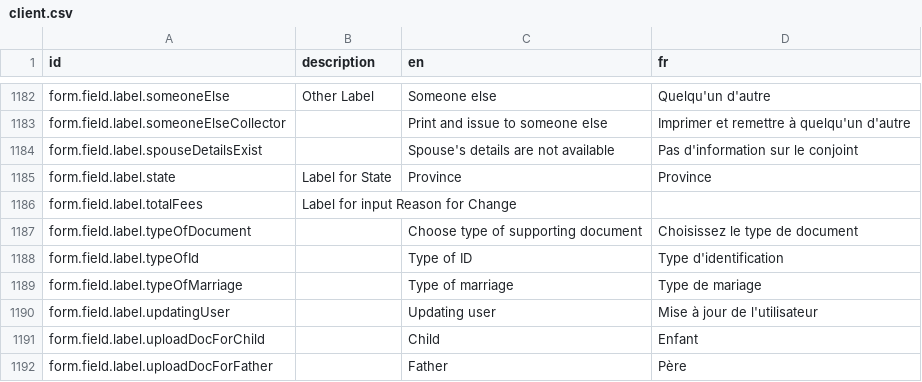
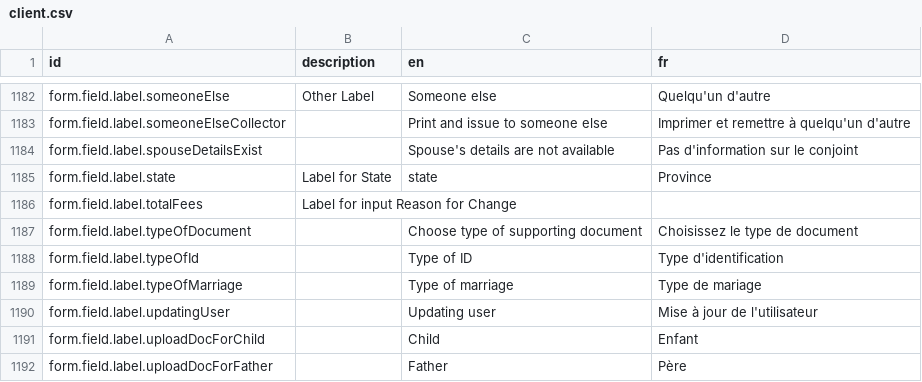
Before and after one commit to Aparnadeloitte/opencrvs-countryconfig-farajaland, a CSV file: src/translations/client.csv, drawn as a sheet; only a part is shown, gaps mark what is left out.

```diff
--- a/src/translations/client.csv
+++ b/src/translations/client.csv
@@ -1186,3 +1186,3 @@ form.field.label.someoneElseCollector,,Print and issue to someone else,Imprimer
 form.field.label.spouseDetailsExist,,Spouse's details are not available,Pas d'information sur le conjoint
-form.field.label.state,Label for State,Province,Province
+form.field.label.state,Label for State,state,Province
 form.field.label.totalFees,Label for input Reason for Change,,
```
Also changed, not shown: src/data-seeding/locations/source/locations.csv, src/data-seeding/locations/source/statistics.csv, 1 other file.
